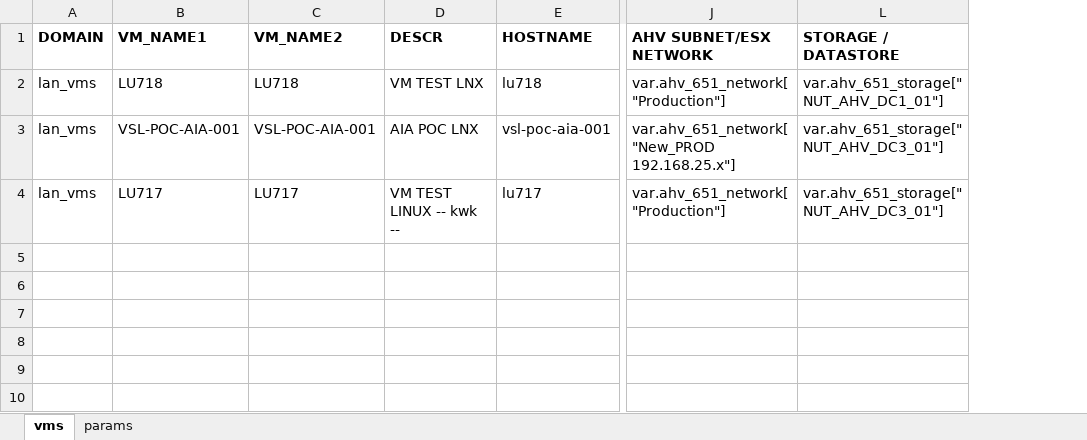
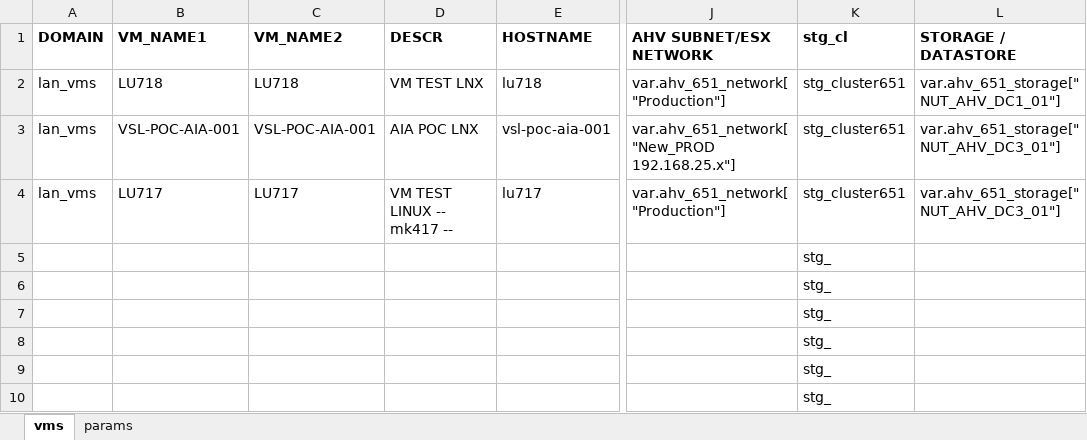
Before and after one commit to steve3535/terraform, an Excel workbook: dev/vmdefs.xlsx, sheet vms, drawn as a sheet; only a part is shown, gaps mark what is left out; values as stored, in another font and other column widths than the file's, no borders; the diff names each change by its address in the sheet, - before the commit and + after, or states it on an @@ line.

Commit message:
test

```diff
--- a/dev/vmdefs.xlsx (sheet vms)
+++ b/dev/vmdefs.xlsx (sheet vms)
@@ column K (stg_cl) unhidden, rows 2-10: stg_cluster651 | stg_cluster651 | stg_cluster651 | stg_ | stg_ | stg_ | stg_ | stg_ | stg_ @@
-D4 (DESCR): VM TEST LINUX -- kwk --
+D4 (DESCR): VM TEST LINUX -- mk417 --
```
Also changed, not shown: 1 other file.
